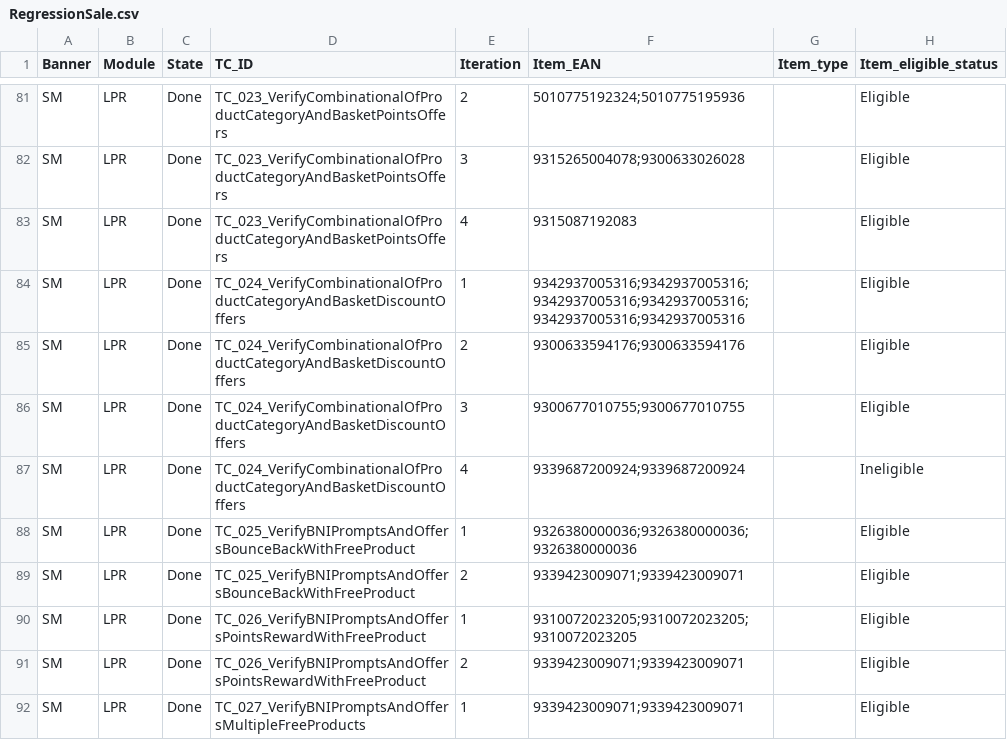
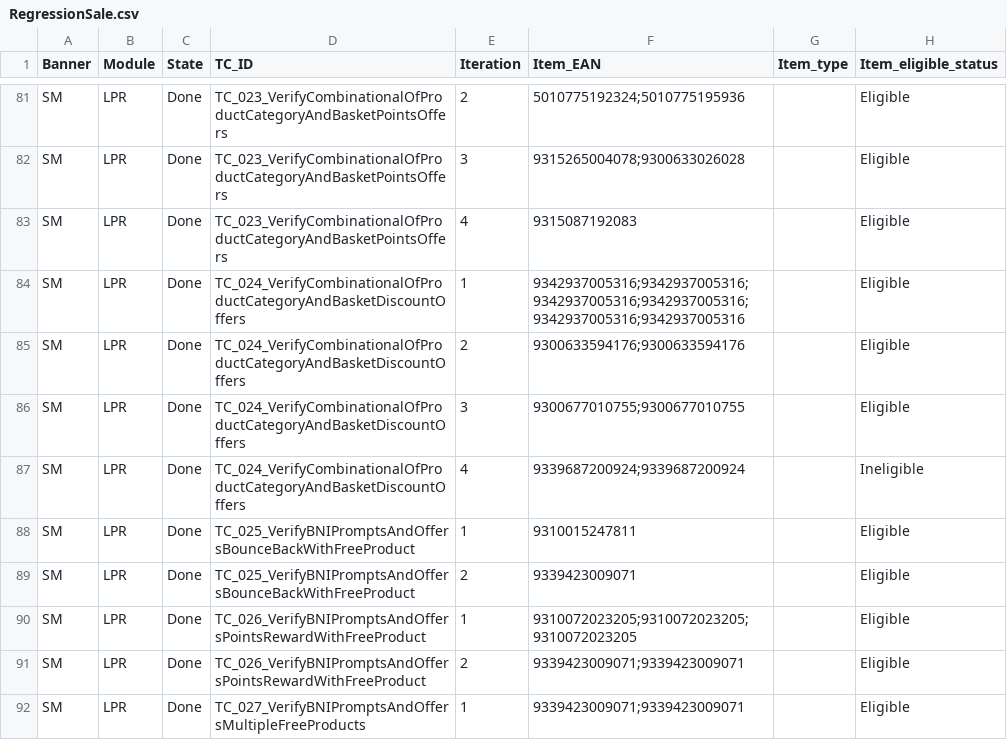
Before and after one commit to sumap-cloud/RTL, a CSV file: Scripts/SCO_Workspace/Data/RegressionSale.csv, drawn as a sheet; only a part is shown, gaps mark what is left out; the diff names each change by its address in the sheet, - before the commit and + after, or states it on an @@ line.

```diff
--- a/Scripts/SCO_Workspace/Data/RegressionSale.csv
+++ b/Scripts/SCO_Workspace/Data/RegressionSale.csv
-F88 (Item_EAN): 9326380000036;9326380000036;9326380000036
+F88 (Item_EAN): 9310015247811
-F89 (Item_EAN): 9339423009071;9339423009071
+F89 (Item_EAN): 9339423009071
```
Also changed, not shown: 1 other file.
